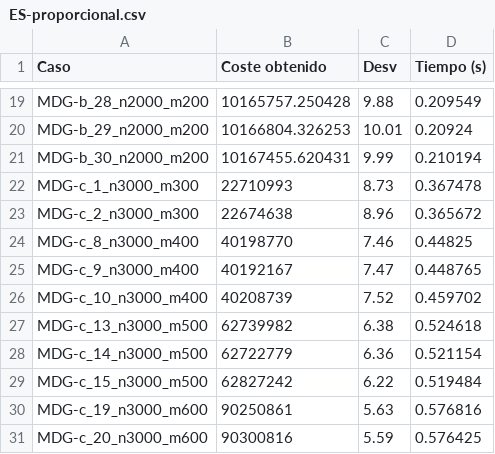
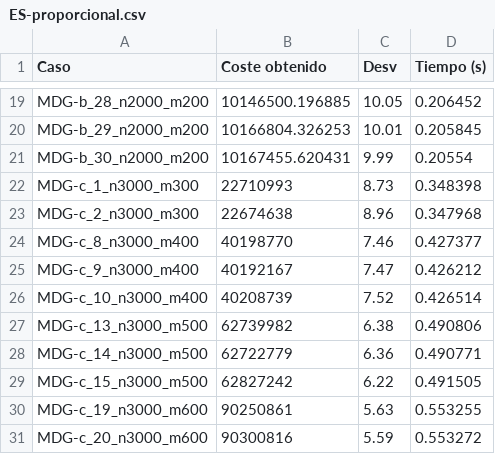
Before and after one commit to dcabezas98/MH, a CSV file: P3/results/tablas/ES-proporcional.csv, drawn as a sheet; only a part is shown, gaps mark what is left out; the diff covers the shown part only; the diff names each change by its address in the sheet, - before the commit and + after, or states it on an @@ line.

```diff
--- a/P3/results/tablas/ES-proporcional.csv
+++ b/P3/results/tablas/ES-proporcional.csv
-B19 (Coste obtenido): 10165757.250428
+B19 (Coste obtenido): 10146500.196885
-C19 (Desv): 9.88
+C19 (Desv): 10.05
-D19 (Tiempo (s)): 0.209549
+D19 (Tiempo (s)): 0.206452
-D20 (Tiempo (s)): 0.20924
+D20 (Tiempo (s)): 0.205845
-D21 (Tiempo (s)): 0.210194
+D21 (Tiempo (s)): 0.20554
-D22 (Tiempo (s)): 0.367478
+D22 (Tiempo (s)): 0.348398
-D23 (Tiempo (s)): 0.365672
+D23 (Tiempo (s)): 0.347968
-D24 (Tiempo (s)): 0.44825
+D24 (Tiempo (s)): 0.427377
-D25 (Tiempo (s)): 0.448765
+D25 (Tiempo (s)): 0.426212
-D26 (Tiempo (s)): 0.459702
+D26 (Tiempo (s)): 0.426514
-D27 (Tiempo (s)): 0.524618
+D27 (Tiempo (s)): 0.490806
-D28 (Tiempo (s)): 0.521154
+D28 (Tiempo (s)): 0.490771
-D29 (Tiempo (s)): 0.519484
+D29 (Tiempo (s)): 0.491505
-D30 (Tiempo (s)): 0.576816
+D30 (Tiempo (s)): 0.553255
-D31 (Tiempo (s)): 0.576425
+D31 (Tiempo (s)): 0.553272
```
Also changed, not shown: 32 edited cells elsewhere in this file, P3/results/ILS-ES-proporcional.csv, P3/results/ILS-ES.csv, 23 other files.
